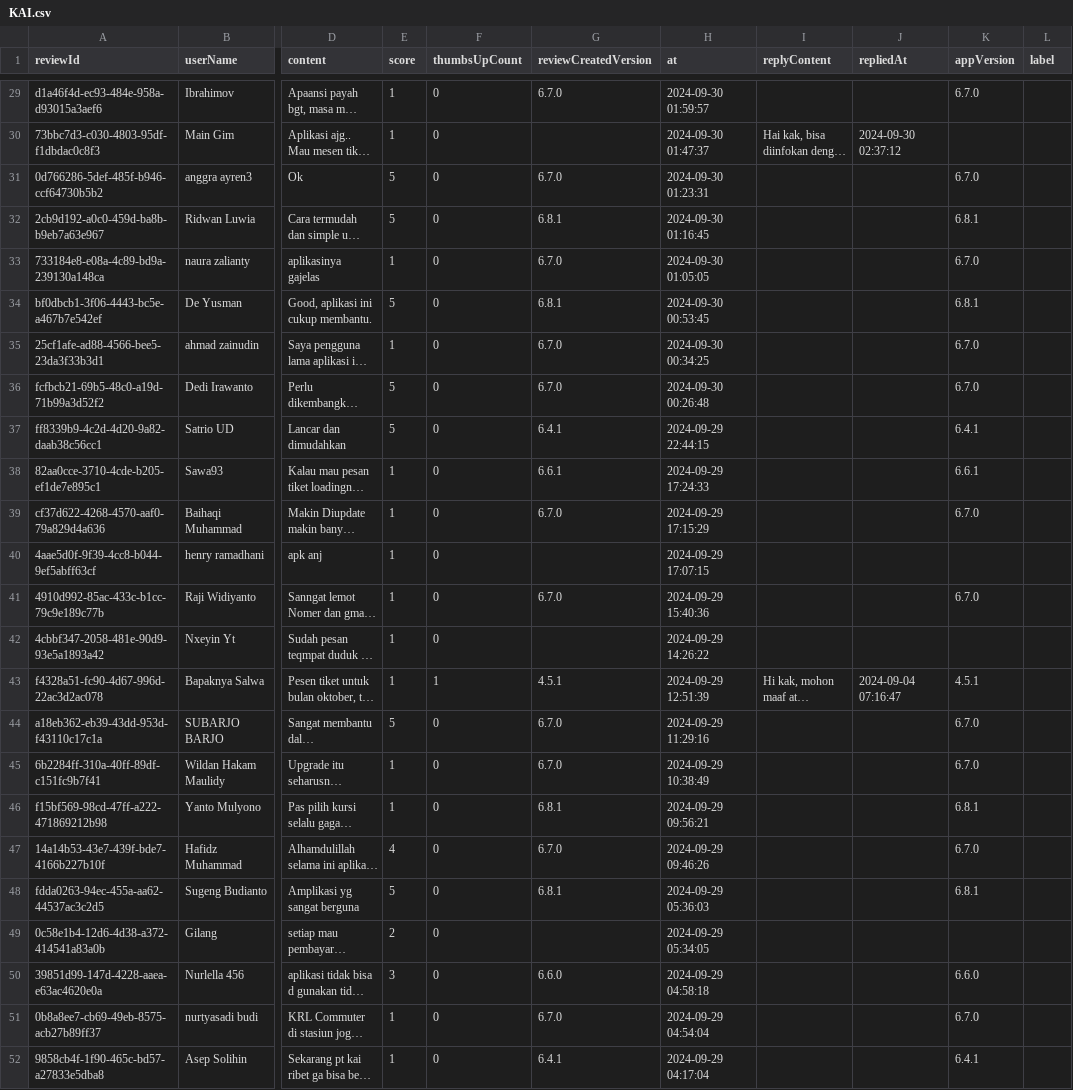
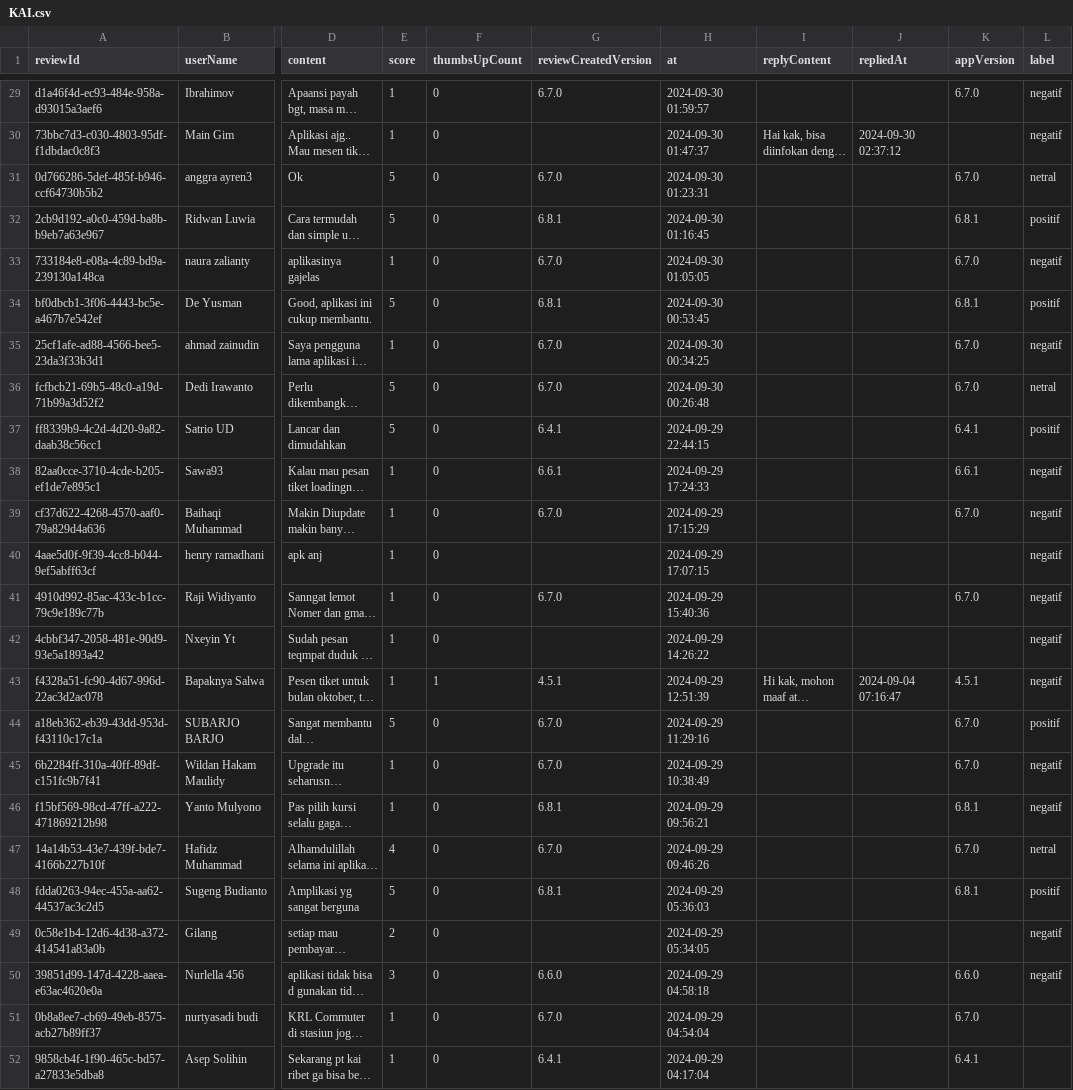
Before and after one commit to DeviDuwiSusanti/dataset, a CSV file: KAI.csv, drawn as a sheet; only a part is shown, gaps mark what is left out; long unchanged cells end in …; the diff covers the shown part only; the diff names each change by its address in the sheet, - before the commit and + after, or states it on an @@ line.

```diff
--- a/KAI.csv
+++ b/KAI.csv
-L29:L30 (label): (empty)
+L29:L30 (label): negatif
-L31 (label): (empty)
+L31 (label): netral
-L32 (label): (empty)
+L32 (label): positif
-L33 (label): (empty)
+L33 (label): negatif
-L34 (label): (empty)
+L34 (label): positif
-L35 (label): (empty)
+L35 (label): negatif
-L36 (label): (empty)
+L36 (label): netral
-L37 (label): (empty)
+L37 (label): positif
-L38:L43 (label): (empty)
+L38:L43 (label): negatif
-L44 (label): (empty)
+L44 (label): positif
-L45:L46 (label): (empty)
+L45:L46 (label): negatif
-L47 (label): (empty)
+L47 (label): netral
-L48 (label): (empty)
+L48 (label): positif
-L49:L50 (label): (empty)
+L49:L50 (label): negatif
```
Also changed, not shown: 26 edited cells elsewhere in this file.
